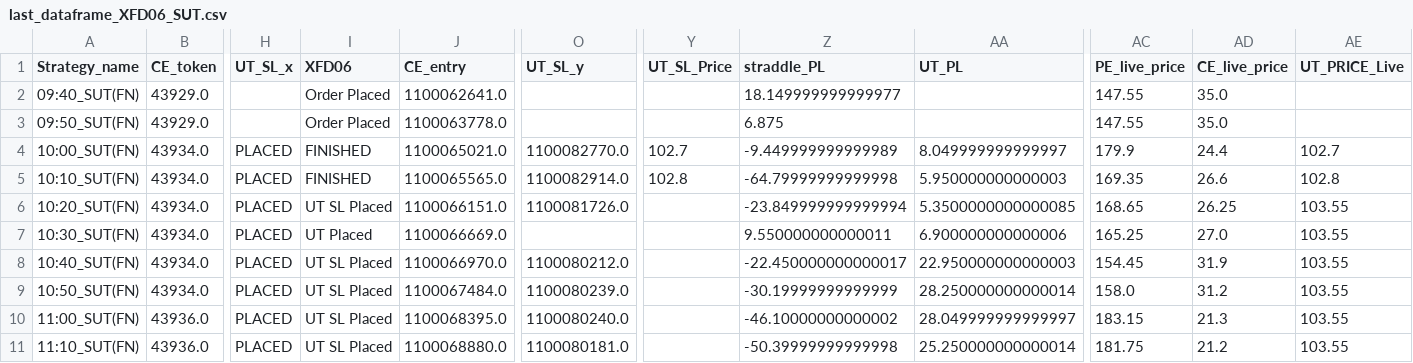
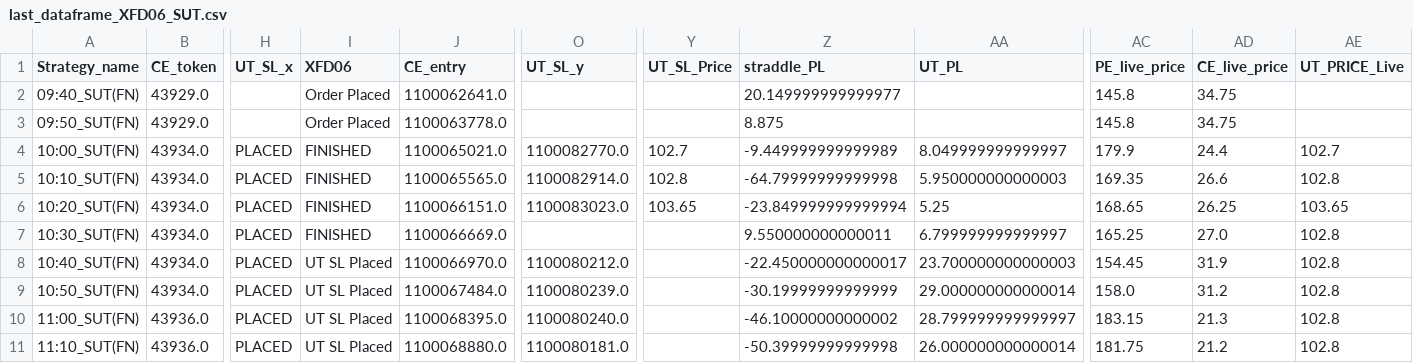
Before and after one commit to qjugglers/Dashboard, a CSV file: last_dataframe_XFD06_SUT.csv, drawn as a sheet; only a part is shown, gaps mark what is left out; the diff names each change by its address in the sheet, - before the commit and + after, or states it on an @@ line.

```diff
--- a/last_dataframe_XFD06_SUT.csv
+++ b/last_dataframe_XFD06_SUT.csv
-Z2 (straddle_PL): 18.149999999999977
+Z2 (straddle_PL): 20.149999999999977
-AC2:AC3 (PE_live_price): 147.55
+AC2:AC3 (PE_live_price): 145.8
-AD2:AD3 (CE_live_price): 35.0
+AD2:AD3 (CE_live_price): 34.75
-Z3 (straddle_PL): 6.875
+Z3 (straddle_PL): 8.875
-I6 (XFD06): UT SL Placed
+I6 (XFD06): FINISHED
-O6 (UT_SL_y): 1100081726.0
+O6 (UT_SL_y): 1100083023.0
-Y6 (UT_SL_Price): (empty)
+Y6 (UT_SL_Price): 103.65
-AA6 (UT_PL): 5.3500000000000085
+AA6 (UT_PL): 5.25
-AE6 (UT_PRICE_Live): 103.55
+AE6 (UT_PRICE_Live): 103.65
-I7 (XFD06): UT Placed
+I7 (XFD06): FINISHED
-AA7 (UT_PL): 6.900000000000006
+AA7 (UT_PL): 6.799999999999997
-AE7:AE11 (UT_PRICE_Live): 103.55
+AE7:AE11 (UT_PRICE_Live): 102.8
-AA8 (UT_PL): 22.950000000000003
+AA8 (UT_PL): 23.700000000000003
-AA9 (UT_PL): 28.250000000000014
+AA9 (UT_PL): 29.000000000000014
-AA10 (UT_PL): 28.049999999999997
+AA10 (UT_PL): 28.799999999999997
-AA11 (UT_PL): 25.250000000000014
+AA11 (UT_PL): 26.000000000000014
```
Also changed, not shown: last_dataframe_79434689_SUT.csv, last_dataframe_FDE645_SUT.csv.
